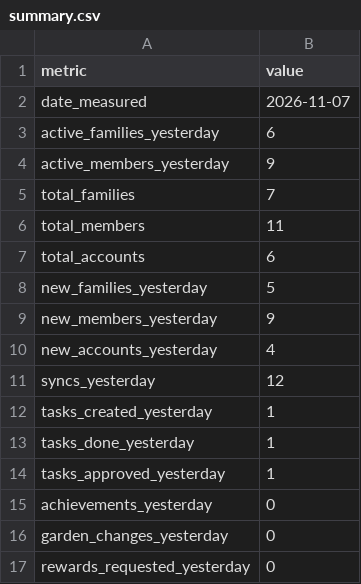
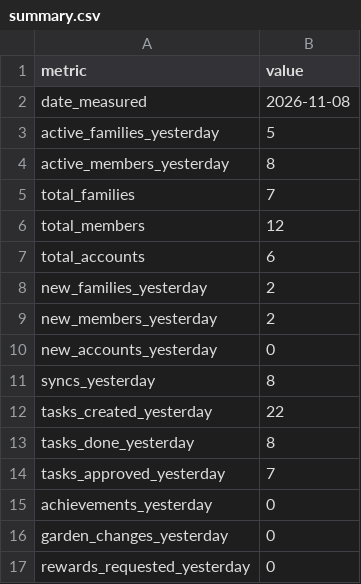
Before and after one commit to Sergeidata/good_family, a CSV file: docs/analytics/raw/summary.csv, drawn as a sheet.

```diff
--- a/docs/analytics/raw/summary.csv
+++ b/docs/analytics/raw/summary.csv
@@ -1,15 +1,15 @@
 metric,value
-date_measured,2026-11-07
-active_families_yesterday,6
-active_members_yesterday,9
+date_measured,2026-11-08
+active_families_yesterday,5
+active_members_yesterday,8
 total_families,7
-total_members,11
+total_members,12
 total_accounts,6
-new_families_yesterday,5
-new_members_yesterday,9
-new_accounts_yesterday,4
-syncs_yesterday,12
-tasks_created_yesterday,1
-tasks_done_yesterday,1
-tasks_approved_yesterday,1
+new_families_yesterday,2
+new_members_yesterday,2
+new_accounts_yesterday,0
+syncs_yesterday,8
+tasks_created_yesterday,22
+tasks_done_yesterday,8
+tasks_approved_yesterday,7
 achievements_yesterday,0
```
Also changed, not shown: docs/analytics/raw/features.csv, docs/analytics/raw/top_apps.csv, 10 other files.
